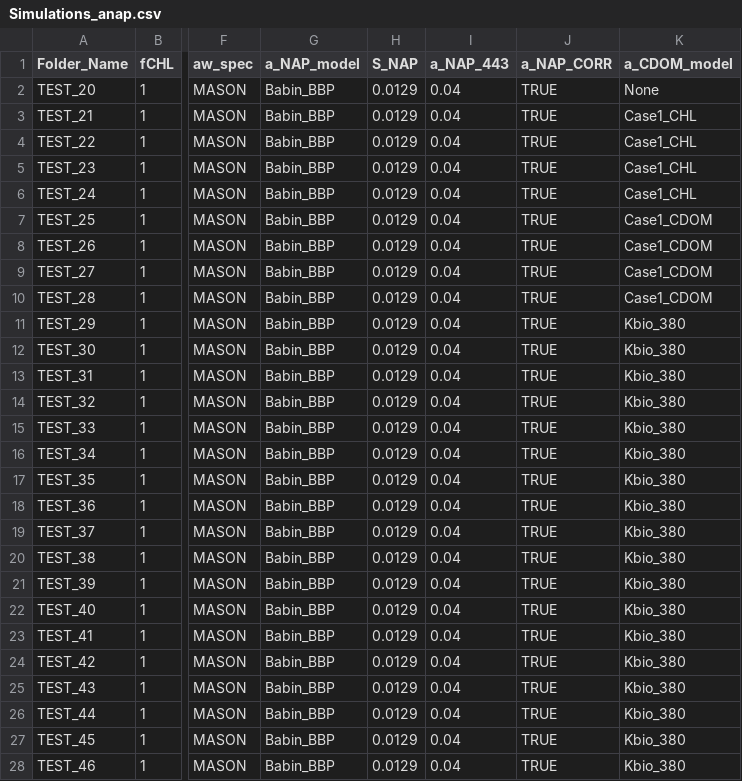
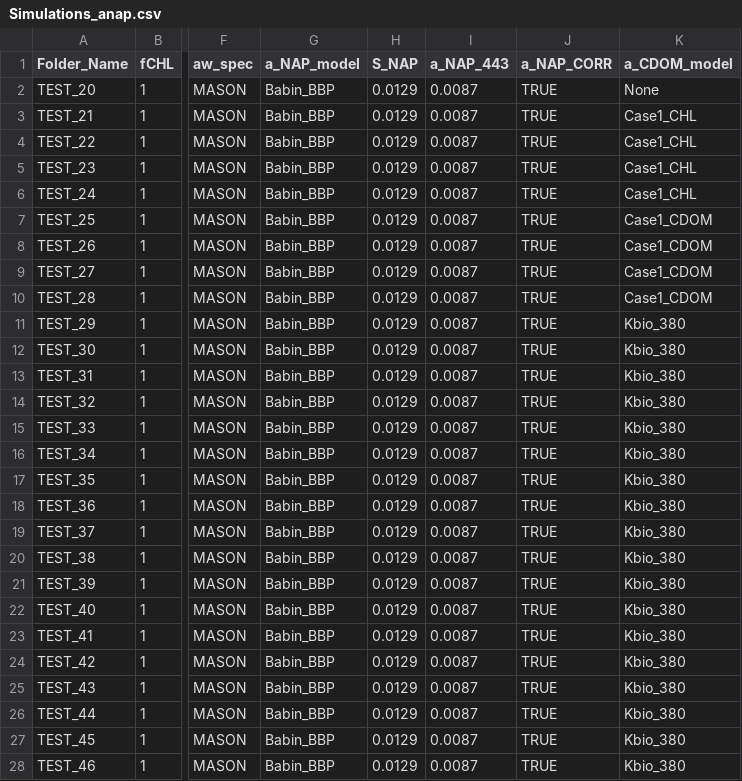
Before and after one commit to inogs/ogstm, a CSV file: preproc/RADIATIVE_INWATER/Simulations_anap.csv, drawn as a sheet; only a part is shown, gaps mark what is left out; the diff names each change by its address in the sheet, - before the commit and + after, or states it on an @@ line.

Commit message:
anap simulation list

```diff
--- a/preproc/RADIATIVE_INWATER/Simulations_anap.csv
+++ b/preproc/RADIATIVE_INWATER/Simulations_anap.csv
-I2:I28 (a_NAP_443): 0.04
+I2:I28 (a_NAP_443): 0.0087
```
